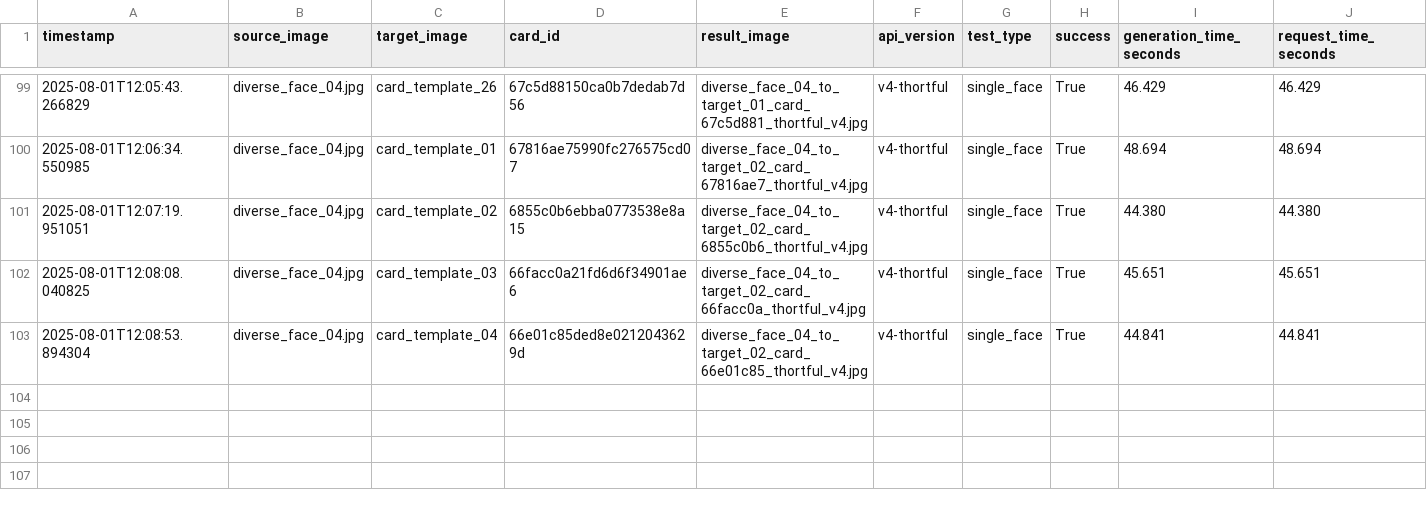
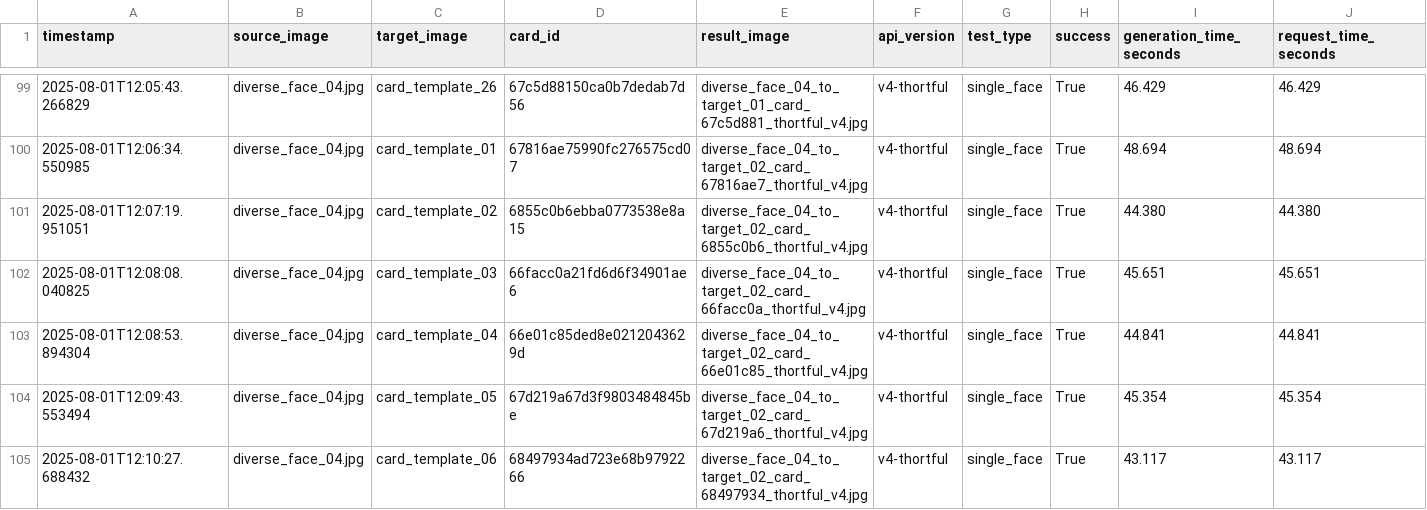
Before and after one commit to lukejeffthortful/face-swap-tester, a CSV file: thortful-v4-single-face/logs/main_test_results.csv, drawn as a sheet; only a part is shown, gaps mark what is left out; rows hold the shown columns only; the diff names each change by its address in the sheet, - before the commit and + after, or states it on an @@ line.

```diff
--- a/thortful-v4-single-face/logs/main_test_results.csv
+++ b/thortful-v4-single-face/logs/main_test_results.csv
+row 104: 2025-08-01T12:09:43.553494 | diverse_face_04.jpg | card_template_05 | 67d219a67d3f9803484845be | diverse_face_04_to_target_02_card_67d219a6_thortful_v4.jpg | v4-thortful | single_face | True | 45.354 | 45.354
+row 105: 2025-08-01T12:10:27.688432 | diverse_face_04.jpg | card_template_06 | 68497934ad723e68b9792266 | diverse_face_04_to_target_02_card_68497934_thortful_v4.jpg | v4-thortful | single_face | True | 43.117 | 43.117
```
Also changed, not shown: 2 other files.
